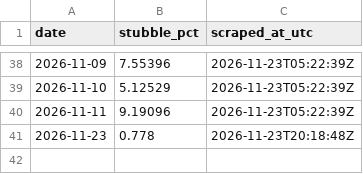
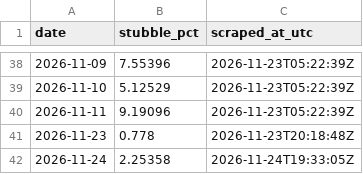
Before and after one commit to mrafiuddin50/ews-scraper, a CSV file: data/dss_page/stubble_daily.csv, drawn as a sheet; only a part is shown, gaps mark what is left out; the diff names each change by its address in the sheet, - before the commit and + after, or states it on an @@ line.

```diff
--- a/data/dss_page/stubble_daily.csv
+++ b/data/dss_page/stubble_daily.csv
+row 42: 2026-11-24 | 2.25358 | 2026-11-24T19:33:05Z
```
Also changed, not shown: data/dss/daily_summary.csv, data/dss/history.csv, 11 other files.
